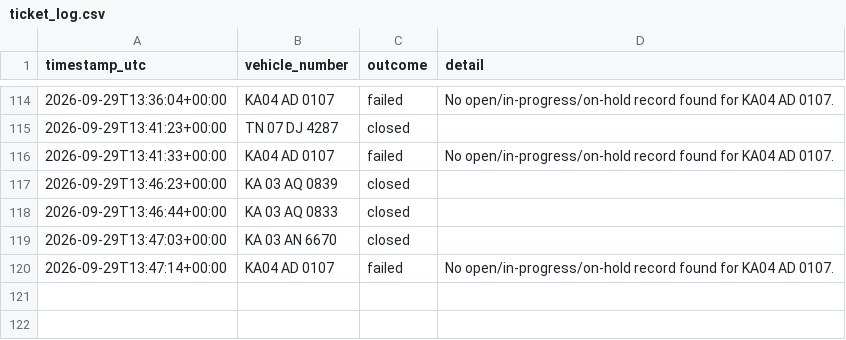
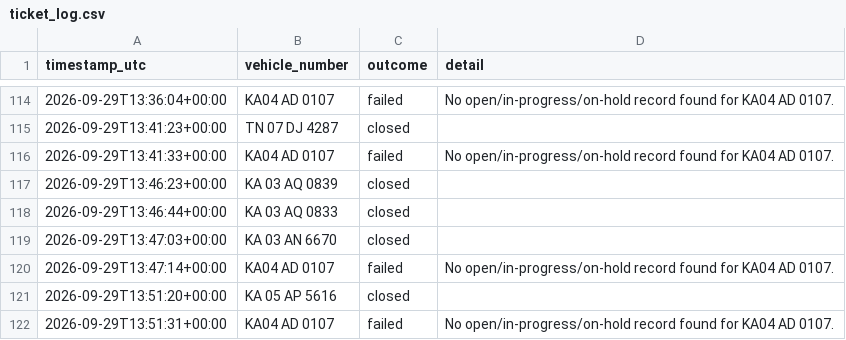
Before and after one commit to Lipsita-Panda/Fyn-Ticket-Closing-Automation, a CSV file: logs/ticket_log.csv, drawn as a sheet; only a part is shown, gaps mark what is left out.

```diff
--- a/logs/ticket_log.csv
+++ b/logs/ticket_log.csv
@@ -120 +120,3 @@ timestamp_utc,vehicle_number,outcome,detail
 2026-09-29T13:47:14+00:00,KA04 AD 0107,failed,No open/in-progress/on-hold record found for KA04 AD 0107.
+2026-09-29T13:51:20+00:00,KA 05 AP 5616,closed,
+2026-09-29T13:51:31+00:00,KA04 AD 0107,failed,No open/in-progress/on-hold record found for KA04 AD 0107.
```
